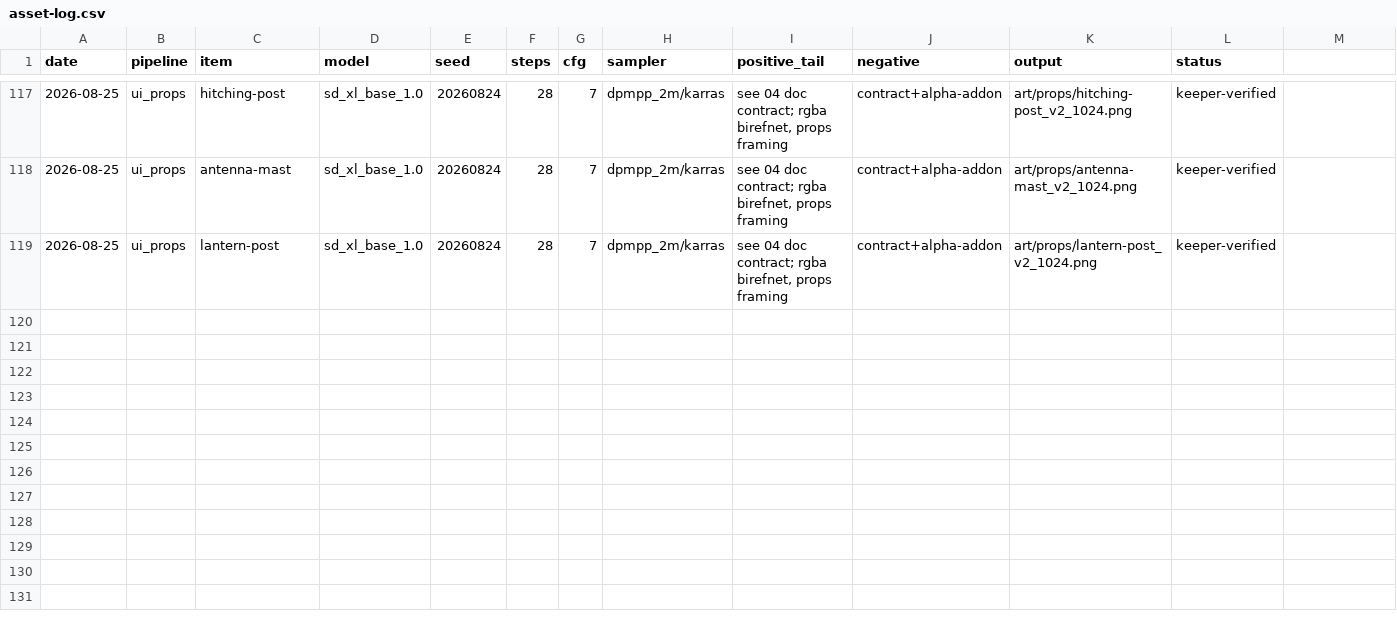
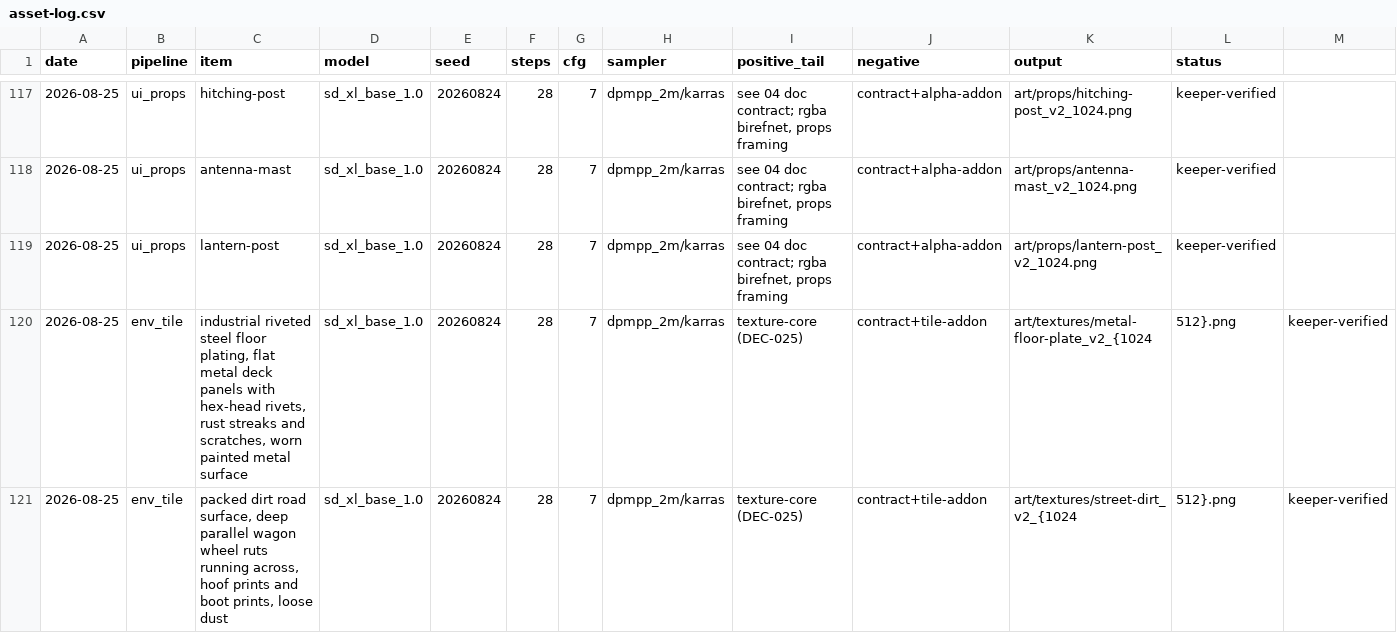
Before and after one commit to kellyhe47/red-hollow, a CSV file: art/asset-log.csv, drawn as a sheet; only a part is shown, gaps mark what is left out.

```diff
--- a/art/asset-log.csv
+++ b/art/asset-log.csv
@@ -119 +119,3 @@ date,pipeline,item,model,seed,steps,cfg,sampler,positive_tail,negative,output,st
 2026-08-25,ui_props,lantern-post,sd_xl_base_1.0,20260824,28,7,dpmpp_2m/karras,"see 04 doc contract; rgba birefnet, props framing",contract+alpha-addon,art/props/lantern-post_v2_1024.png,keeper-verified
+2026-08-25,env_tile,"industrial riveted steel floor plating, flat metal deck panels with hex-head rivets, rust streaks and scratches, worn painted metal surface",sd_xl_base_1.0,20260824,28,7,dpmpp_2m/karras,texture-core (DEC-025),contract+tile-addon,art/textures/metal-floor-plate_v2_{1024,512}.png,keeper-verified
+2026-08-25,env_tile,"packed dirt road surface, deep parallel wagon wheel ruts running across, hoof prints and boot prints, loose dust",sd_xl_base_1.0,20260824,28,7,dpmpp_2m/karras,texture-core (DEC-025),contract+tile-addon,art/textures/street-dirt_v2_{1024,512}.png,keeper-verified
```
Also changed, not shown: 21 other files.
